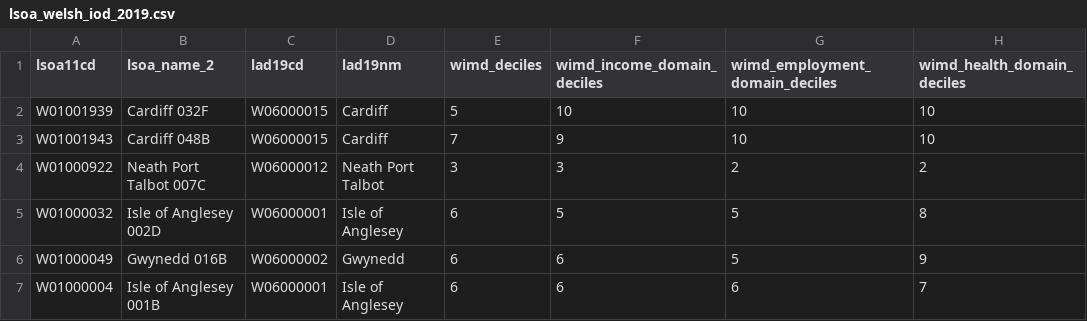
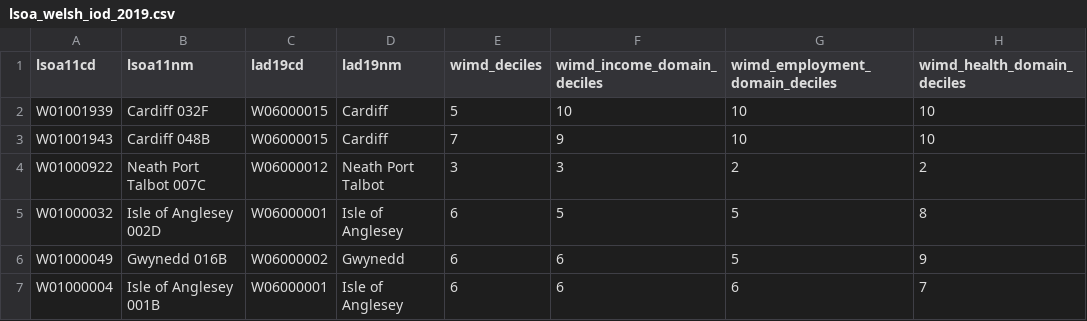
Before and after one commit to j-gillam/geographical_iod_analysis, a CSV file: data/lsoa_welsh_iod_2019.csv, drawn as a sheet; only a part is shown; the diff names each change by its address in the sheet, - before the commit and + after, or states it on an @@ line.

Commit message:
Revised Welsh dataframes

```diff
--- a/data/lsoa_welsh_iod_2019.csv
+++ b/data/lsoa_welsh_iod_2019.csv
-B1: lsoa_name_2
+B1: lsoa11nm
```
Also changed, not shown: 1 other file.
